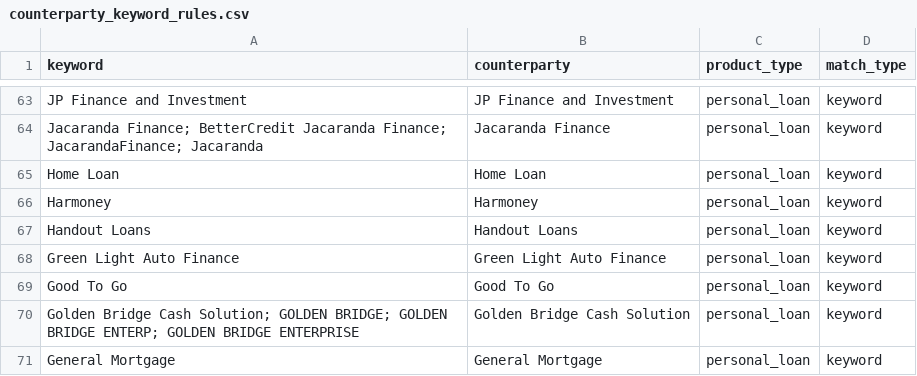
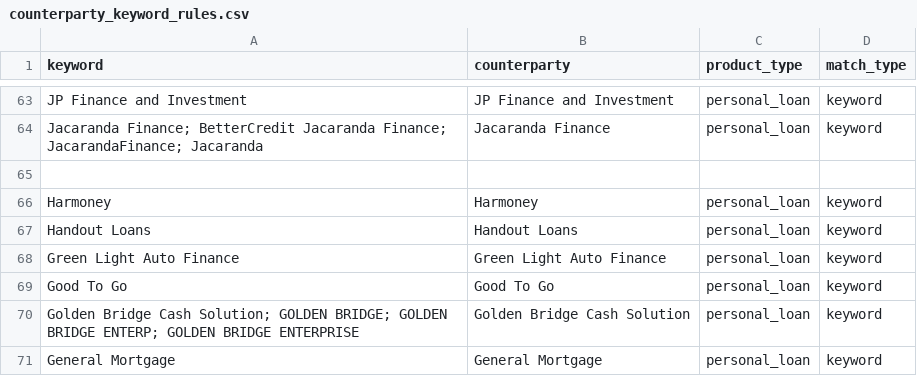
Before and after one commit to EliamZhang/ServiFlow-AI, a CSV file: liability_classification_engine/resources/counterparty_keyword_rules.csv, drawn as a sheet; only a part is shown, gaps mark what is left out.

```diff
--- a/liability_classification_engine/resources/counterparty_keyword_rules.csv
+++ b/liability_classification_engine/resources/counterparty_keyword_rules.csv
@@ -64,3 +64,3 @@ JP Finance and Investment,JP Finance and Investment,personal_loan,keyword
 Jacaranda Finance; BetterCredit Jacaranda Finance; JacarandaFinance; Jacaranda,Jacaranda Finance,personal_loan,keyword
-Home Loan,Home Loan,personal_loan,keyword
+
 Harmoney,Harmoney,personal_loan,keyword
```
Also changed, not shown: 11 other files.
